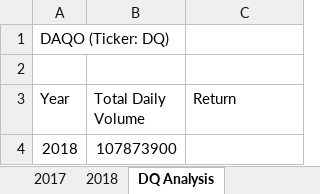
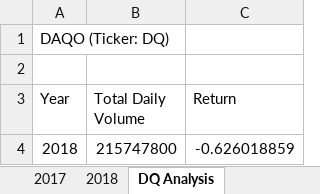
Before and after one commit to AFRIDAY3/stock-analysis, an Excel workbook: green_stocks.xlsm, sheet DQ Analysis, drawn as a sheet; values as stored, in another font and other column widths than the file's, no borders; the diff names each change by its address in the sheet, - before the commit and + after, or states it on an @@ line.

Commit message:
Calculated DQ yearly Return

```diff
--- a/green_stocks.xlsm (sheet DQ Analysis)
+++ b/green_stocks.xlsm (sheet DQ Analysis)
-B4 (Total Daily Volume): 107873900
+B4 (Total Daily Volume): 215747800
-C4 (Return): (empty)
+C4 (Return): -0.626018859
```
